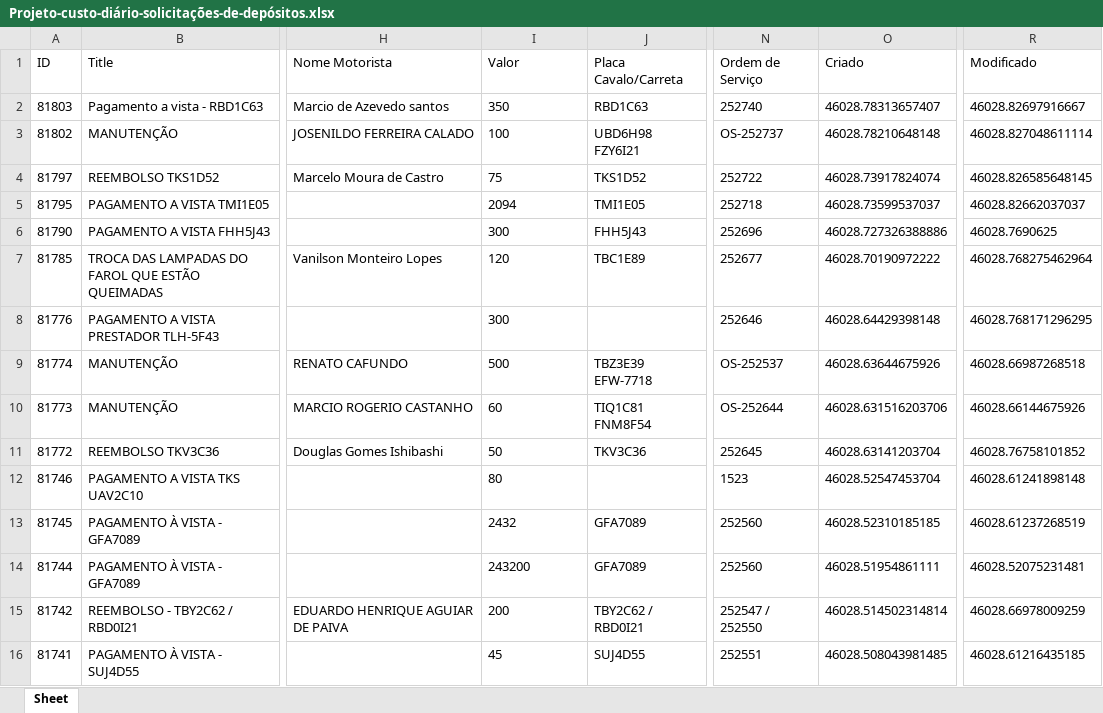
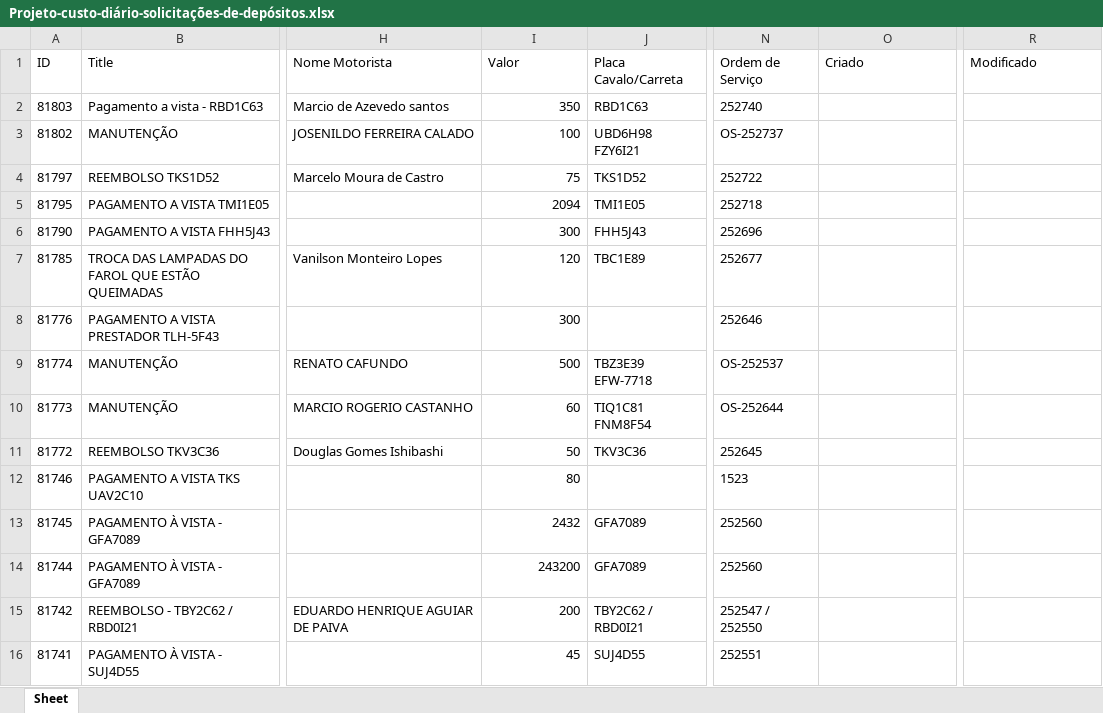
Before and after one commit to LucasMaroni/Solicitacoes-de-Depositos, an Excel workbook: Projeto-custo-diário-solicitações-de-depósitos.xlsx, sheet Sheet, drawn as a sheet; only a part is shown, gaps mark what is left out; values as stored, in another font and other column widths than the file's, no borders; the diff covers the shown part only; the diff names each change by its address in the sheet, - before the commit and + after, or states it on an @@ line.

Commit message:
UpDate Automation n8n the DashBoard Streamit

```diff
--- a/Projeto-custo-diário-solicitações-de-depósitos.xlsx (sheet Sheet)
+++ b/Projeto-custo-diário-solicitações-de-depósitos.xlsx (sheet Sheet)
-I2:I16 alignment: left
+I2:I16 alignment: right
-O2 (Criado): 46028.78313657407
+O2 (Criado): (empty)
-R2 (Modificado): 46028.82697916667
+R2 (Modificado): (empty)
-O3 (Criado): 46028.78210648148
+O3 (Criado): (empty)
-R3 (Modificado): 46028.827048611114
+R3 (Modificado): (empty)
-O4 (Criado): 46028.73917824074
+O4 (Criado): (empty)
-R4 (Modificado): 46028.826585648145
+R4 (Modificado): (empty)
-O5 (Criado): 46028.73599537037
+O5 (Criado): (empty)
-R5 (Modificado): 46028.82662037037
+R5 (Modificado): (empty)
-O6 (Criado): 46028.727326388886
+O6 (Criado): (empty)
-R6 (Modificado): 46028.7690625
+R6 (Modificado): (empty)
-O7 (Criado): 46028.70190972222
+O7 (Criado): (empty)
-R7 (Modificado): 46028.768275462964
+R7 (Modificado): (empty)
-O8 (Criado): 46028.64429398148
+O8 (Criado): (empty)
-R8 (Modificado): 46028.768171296295
+R8 (Modificado): (empty)
-O9 (Criado): 46028.63644675926
+O9 (Criado): (empty)
-R9 (Modificado): 46028.66987268518
+R9 (Modificado): (empty)
-O10 (Criado): 46028.631516203706
+O10 (Criado): (empty)
-R10 (Modificado): 46028.66144675926
+R10 (Modificado): (empty)
-O11 (Criado): 46028.63141203704
+O11 (Criado): (empty)
-R11 (Modificado): 46028.76758101852
+R11 (Modificado): (empty)
-O12 (Criado): 46028.52547453704
+O12 (Criado): (empty)
-R12 (Modificado): 46028.61241898148
+R12 (Modificado): (empty)
-O13 (Criado): 46028.52310185185
+O13 (Criado): (empty)
-R13 (Modificado): 46028.61237268519
+R13 (Modificado): (empty)
-O14 (Criado): 46028.51954861111
+O14 (Criado): (empty)
-R14 (Modificado): 46028.52075231481
+R14 (Modificado): (empty)
-O15 (Criado): 46028.514502314814
+O15 (Criado): (empty)
-R15 (Modificado): 46028.66978009259
+R15 (Modificado): (empty)
-O16 (Criado): 46028.508043981485
+O16 (Criado): (empty)
-R16 (Modificado): 46028.61216435185
+R16 (Modificado): (empty)
```
Also changed, not shown: 104 edited cells and cell formats elsewhere in this sheet.
